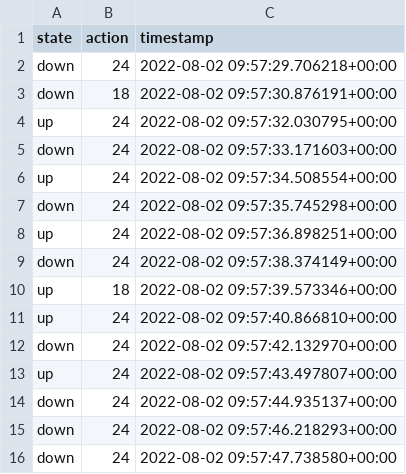
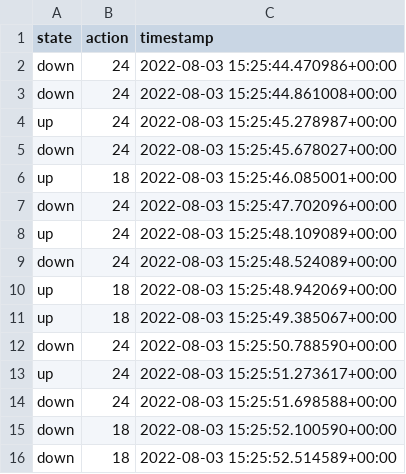
Before and after one commit to RC-7/entrainmentInfrastructure, a CSV file: testing_interface/models/bciAgent_2_actions.csv, drawn as a sheet.

```diff
--- a/testing_interface/models/bciAgent_2_actions.csv
+++ b/testing_interface/models/bciAgent_2_actions.csv
@@ -1,16 +1,16 @@
 state,action,timestamp
-down,24,2022-08-02 09:57:29.706218+00:00
-down,18,2022-08-02 09:57:30.876191+00:00
-up,24,2022-08-02 09:57:32.030795+00:00
-down,24,2022-08-02 09:57:33.171603+00:00
-up,24,2022-08-02 09:57:34.508554+00:00
-down,24,2022-08-02 09:57:35.745298+00:00
-up,24,2022-08-02 09:57:36.898251+00:00
-down,24,2022-08-02 09:57:38.374149+00:00
-up,18,2022-08-02 09:57:39.573346+00:00
-up,24,2022-08-02 09:57:40.866810+00:00
-down,24,2022-08-02 09:57:42.132970+00:00
-up,24,2022-08-02 09:57:43.497807+00:00
-down,24,2022-08-02 09:57:44.935137+00:00
-down,24,2022-08-02 09:57:46.218293+00:00
-down,24,2022-08-02 09:57:47.738580+00:00
+down,24,2022-08-03 15:25:44.470986+00:00
+down,24,2022-08-03 15:25:44.861008+00:00
+up,24,2022-08-03 15:25:45.278987+00:00
+down,24,2022-08-03 15:25:45.678027+00:00
+up,18,2022-08-03 15:25:46.085001+00:00
+down,24,2022-08-03 15:25:47.702096+00:00
+up,24,2022-08-03 15:25:48.109089+00:00
+down,24,2022-08-03 15:25:48.524089+00:00
+up,18,2022-08-03 15:25:48.942069+00:00
+up,18,2022-08-03 15:25:49.385067+00:00
+down,24,2022-08-03 15:25:50.788590+00:00
+up,24,2022-08-03 15:25:51.273617+00:00
+down,24,2022-08-03 15:25:51.698588+00:00
+down,18,2022-08-03 15:25:52.100590+00:00
+down,18,2022-08-03 15:25:52.514589+00:00
```
Also changed, not shown: testing_interface/models/bciAgent_0_actions.csv, testing_interface/models/bciAgent_1_actions.csv, 7 other files.
